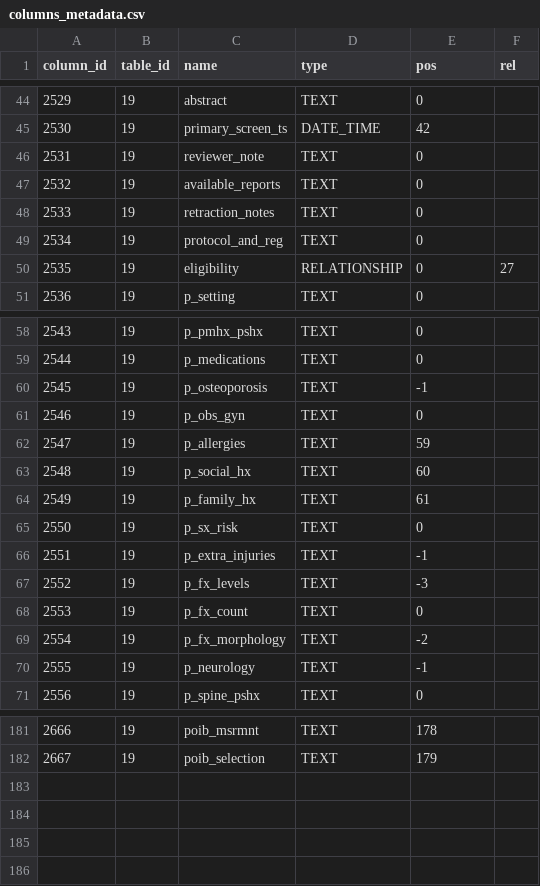
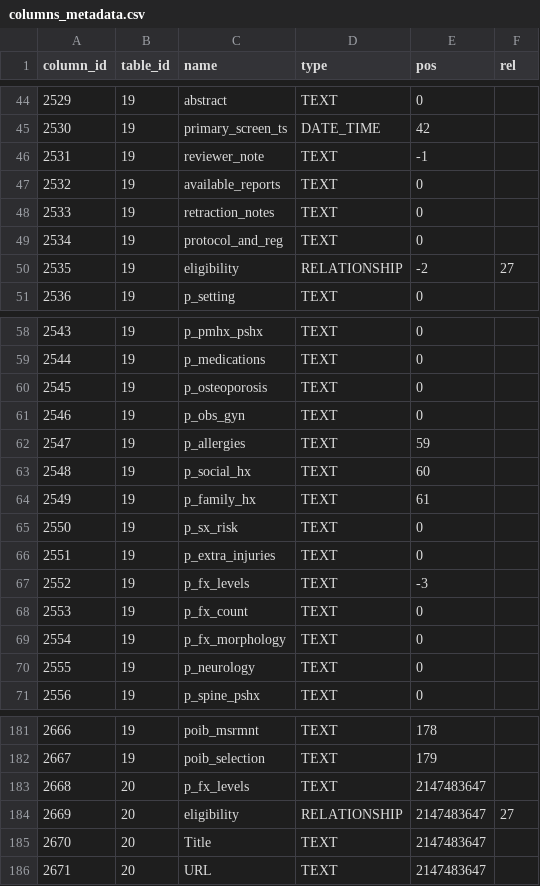
Before and after one commit to p1m-ortho/xr-sfmhsush-ssb-hsss-v2, a CSV file: columns_metadata.csv, drawn as a sheet; only a part is shown, gaps mark what is left out.

Commit message:
Оптимизировать еще сортировку полей в форме
Все-таки вынес на первое место только одно поле,
которое сейчас заполняю, затем сразу eligibility
и reviewer_note. Это дает возможность сразу видеть
в режиме просмотра формы основное поле,
на каком этапе вторичный скрининг и комментарий,
а также что-то там добавлять и править.

Как только закончу с уровнями, перенесу вперед
следующее поле из числа приоритетных,
а уровни верну на место, и вперед.

Ну чисто z-index получается.

```diff
--- a/columns_metadata.csv
+++ b/columns_metadata.csv
@@ -45,3 +45,3 @@ column_id,table_id,name,type,pos,rel
 2530,19,primary_screen_ts,DATE_TIME,42,
-2531,19,reviewer_note,TEXT,0,
+2531,19,reviewer_note,TEXT,-1,
 2532,19,available_reports,TEXT,0,
@@ -49,3 +49,3 @@ column_id,table_id,name,type,pos,rel
 2534,19,protocol_and_reg,TEXT,0,
-2535,19,eligibility,RELATIONSHIP,0,27
+2535,19,eligibility,RELATIONSHIP,-2,27
 2536,19,p_setting,TEXT,0,
@@ -59,3 +59,3 @@ column_id,table_id,name,type,pos,rel
 2544,19,p_medications,TEXT,0,
-2545,19,p_osteoporosis,TEXT,-1,
+2545,19,p_osteoporosis,TEXT,0,
 2546,19,p_obs_gyn,TEXT,0,
@@ -65,7 +65,7 @@ column_id,table_id,name,type,pos,rel
 2550,19,p_sx_risk,TEXT,0,
-2551,19,p_extra_injuries,TEXT,-1,
+2551,19,p_extra_injuries,TEXT,0,
 2552,19,p_fx_levels,TEXT,-3,
 2553,19,p_fx_count,TEXT,0,
-2554,19,p_fx_morphology,TEXT,-2,
-2555,19,p_neurology,TEXT,-1,
+2554,19,p_fx_morphology,TEXT,0,
+2555,19,p_neurology,TEXT,0,
 2556,19,p_spine_pshx,TEXT,0,
@@ -182 +182,5 @@ column_id,table_id,name,type,pos,rel
 2667,19,poib_selection,TEXT,179,
+2668,20,p_fx_levels,TEXT,2147483647,
+2669,20,eligibility,RELATIONSHIP,2147483647,27
+2670,20,Title,TEXT,2147483647,
+2671,20,URL,TEXT,2147483647,
```
